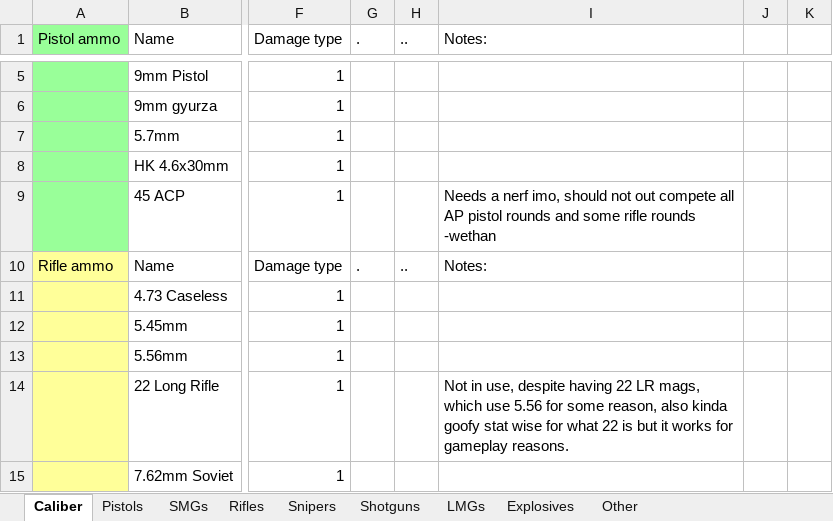
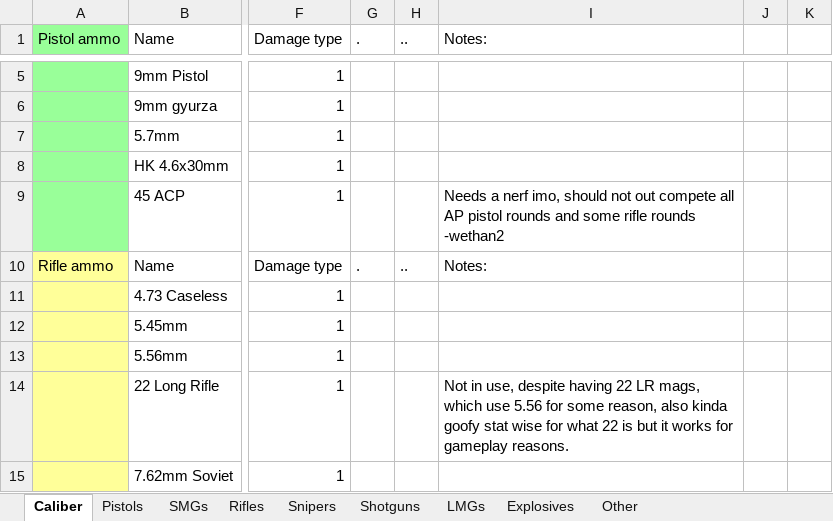
Before and after one commit to Inventorum-Development-Team/IDT_Counter_Terrorist_Operations, an Excel workbook: CTO Wepon stat spreadsheet.xlsx, sheet Caliber, drawn as a sheet; only a part is shown, gaps mark what is left out; values as stored, in another font and other column widths than the file's, no borders; table styles not drawn; the diff names each change by its address in the sheet, - before the commit and + after, or states it on an @@ line.

```diff
--- a/CTO Wepon stat spreadsheet.xlsx (sheet Caliber)
+++ b/CTO Wepon stat spreadsheet.xlsx (sheet Caliber)
-I9 (Notes:): …rifle rounds -wethan
+I9 (Notes:): …rifle rounds -wethan2
```
Also changed, not shown: sheet Pistols, formulas that keep their value, 2 other files.
